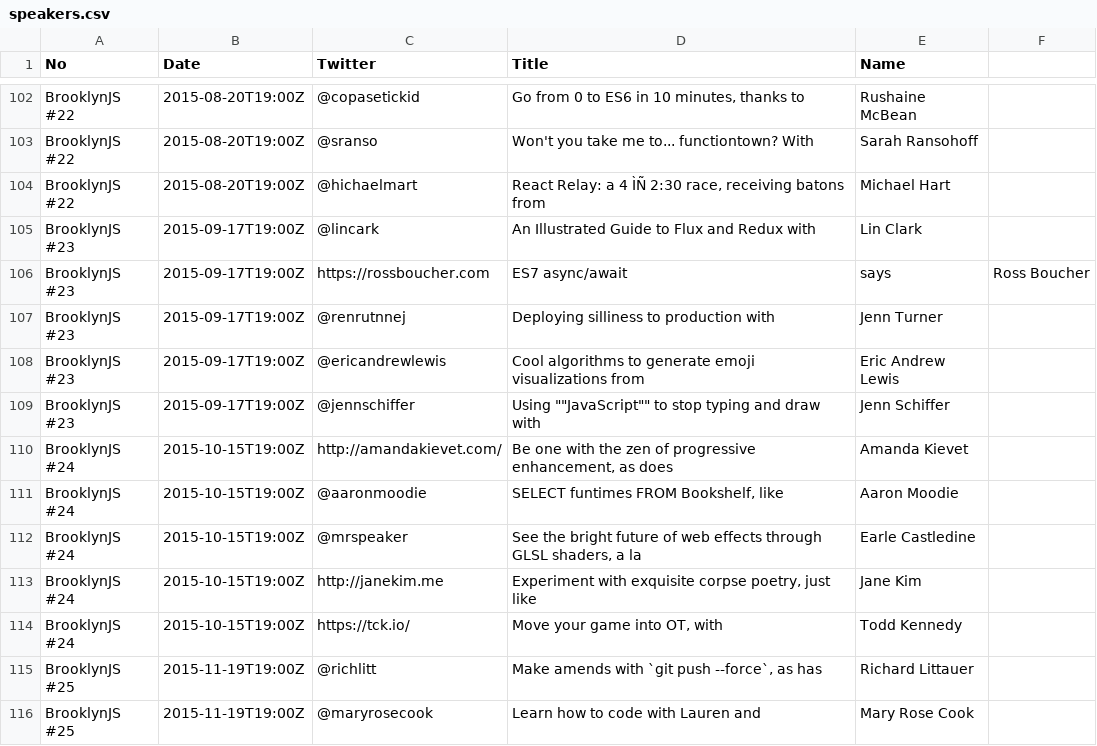
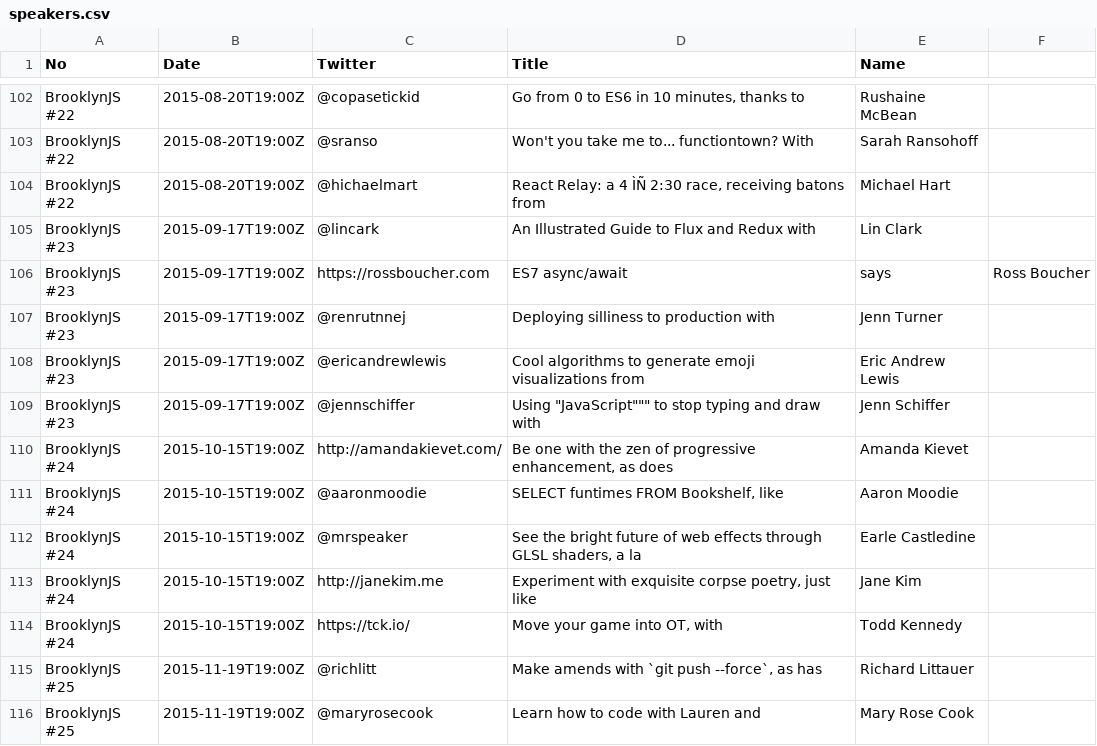
Before and after one commit to brooklynjs/brooklynjs.github.io, a CSV file: speakers.csv, drawn as a sheet; only a part is shown, gaps mark what is left out.

Commit message:
Still fixing csv errors

```diff
--- a/speakers.csv
+++ b/speakers.csv
@@ -108,3 +108,3 @@ BrooklynJS #23,2015-09-17T19:00Z,@renrutnnej,Deploying silliness to production w
 BrooklynJS #23,2015-09-17T19:00Z,@ericandrewlewis,Cool algorithms to generate emoji visualizations from,Eric Andrew Lewis
-BrooklynJS #23,2015-09-17T19:00Z,@jennschiffer,Using ""JavaScript"" to stop typing and draw with,Jenn Schiffer
+BrooklynJS #23,2015-09-17T19:00Z,@jennschiffer,Using "JavaScript""" to stop typing and draw with,Jenn Schiffer
 BrooklynJS #24,2015-10-15T19:00Z,http://amandakievet.com/,"Be one with the zen of progressive enhancement, as does",Amanda Kievet
```
